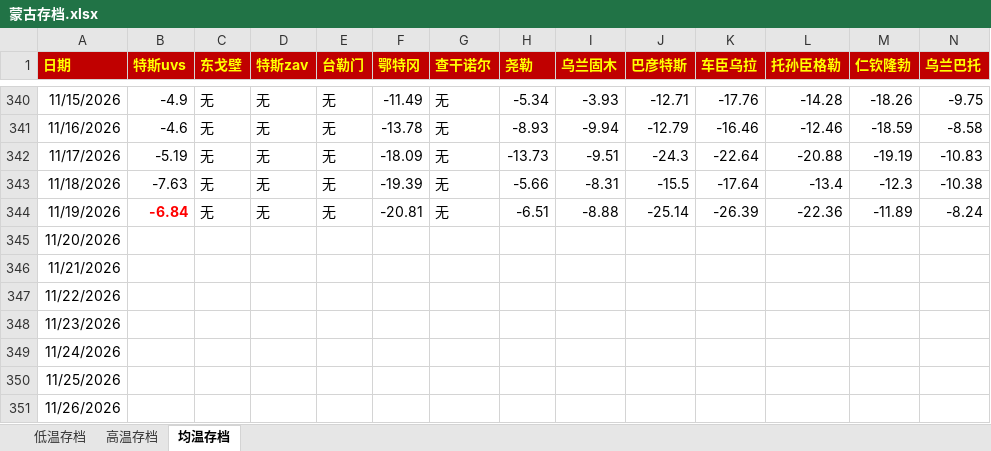
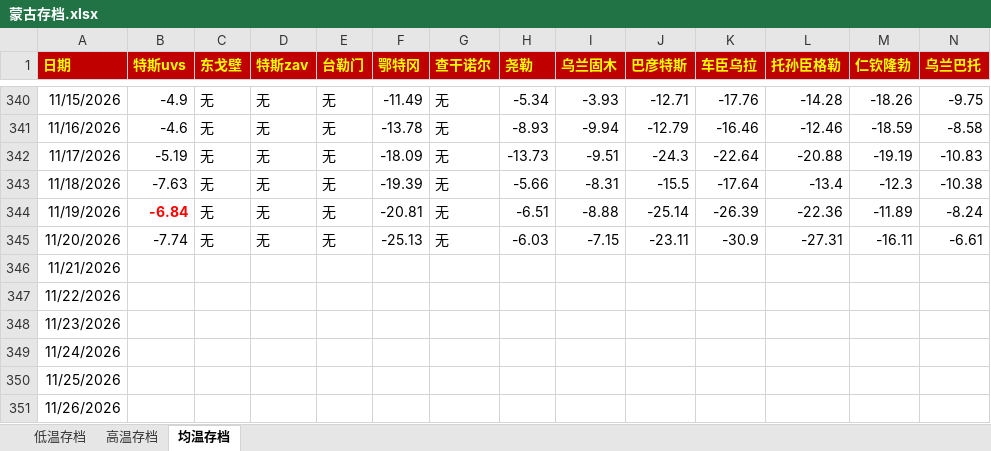
Before and after one commit to qkvkql/default, an Excel workbook: 气象/蒙古存档.xlsx, sheet 均温存档, drawn as a sheet; only a part is shown, gaps mark what is left out; values as stored, in another font and other column widths than the file's, no borders; the diff names each change by its address in the sheet, - before the commit and + after, or states it on an @@ line.

```diff
--- a/气象/蒙古存档.xlsx (sheet 均温存档)
+++ b/气象/蒙古存档.xlsx (sheet 均温存档)
-B345 (特斯uvs): (empty)
+B345 (特斯uvs): -7.74
-C345 (东戈壁): (empty)
+C345 (东戈壁): 无
-D345 (特斯zav): (empty)
+D345 (特斯zav): 无
-E345 (台勒门): (empty)
+E345 (台勒门): 无
-F345 (鄂特冈): (empty)
+F345 (鄂特冈): -25.13
-G345 (查干诺尔): (empty)
+G345 (查干诺尔): 无
-H345 (尧勒): (empty)
+H345 (尧勒): -6.03
-I345 (乌兰固木): (empty)
+I345 (乌兰固木): -7.15
-J345 (巴彦特斯): (empty)
+J345 (巴彦特斯): -23.11
-K345 (车臣乌拉): (empty)
+K345 (车臣乌拉): -30.9
-L345 (托孙臣格勒): (empty)
+L345 (托孙臣格勒): -27.31
-M345 (仁钦隆勃): (empty)
+M345 (仁钦隆勃): -16.11
-N345 (乌兰巴托): (empty)
+N345 (乌兰巴托): -6.61
```
Also changed, not shown: sheet 高温存档, sheet 低温存档, 气象/For_Python_站点信息和记录.xlsx, 2 other files.
